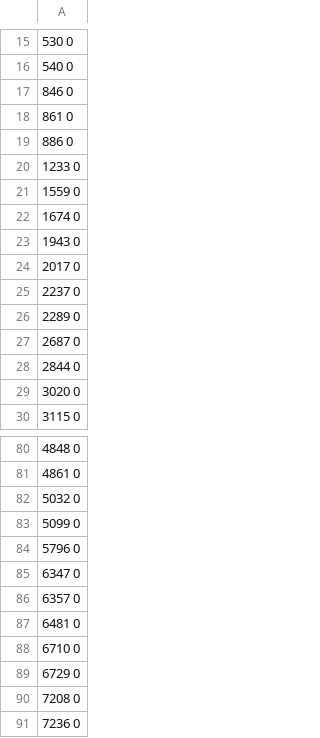
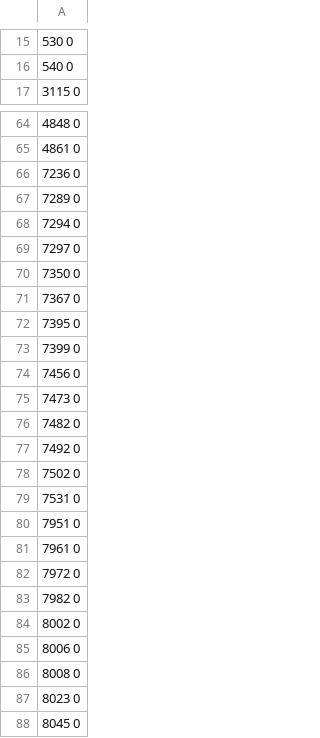
Before and after one commit to boeschpa/sequence-learning-with-GeNN, a CSV file: weightupdate_test/pre_spikes.csv, drawn as a sheet; only a part is shown, gaps mark what is left out; the shorter side is filled out with more unchanged rows; the diff covers the shown part only; the diff names each change by its address in the sheet, - before the commit and + after, or states it on an @@ line.

```diff
--- a/weightupdate_test/pre_spikes.csv
+++ b/weightupdate_test/pre_spikes.csv
-row 17: 846 0
-row 18: 861 0
-row 19: 886 0
-row 20: 1233 0
-row 21: 1559 0
-row 22: 1674 0
-row 23: 1943 0
-row 24: 2017 0
-row 25: 2237 0
-row 26: 2289 0
-row 27: 2687 0
-row 28: 2844 0
-row 29: 3020 0
-row 82: 5032 0
-row 83: 5099 0
-row 84: 5796 0
-row 85: 6347 0
-row 86: 6357 0
-row 87: 6481 0
-row 88: 6710 0
-row 89: 6729 0
-row 90: 7208 0
```
Also changed, not shown: 14 removed rows elsewhere in this file, weightupdate_test/post_spikes.csv, 11 other files.
